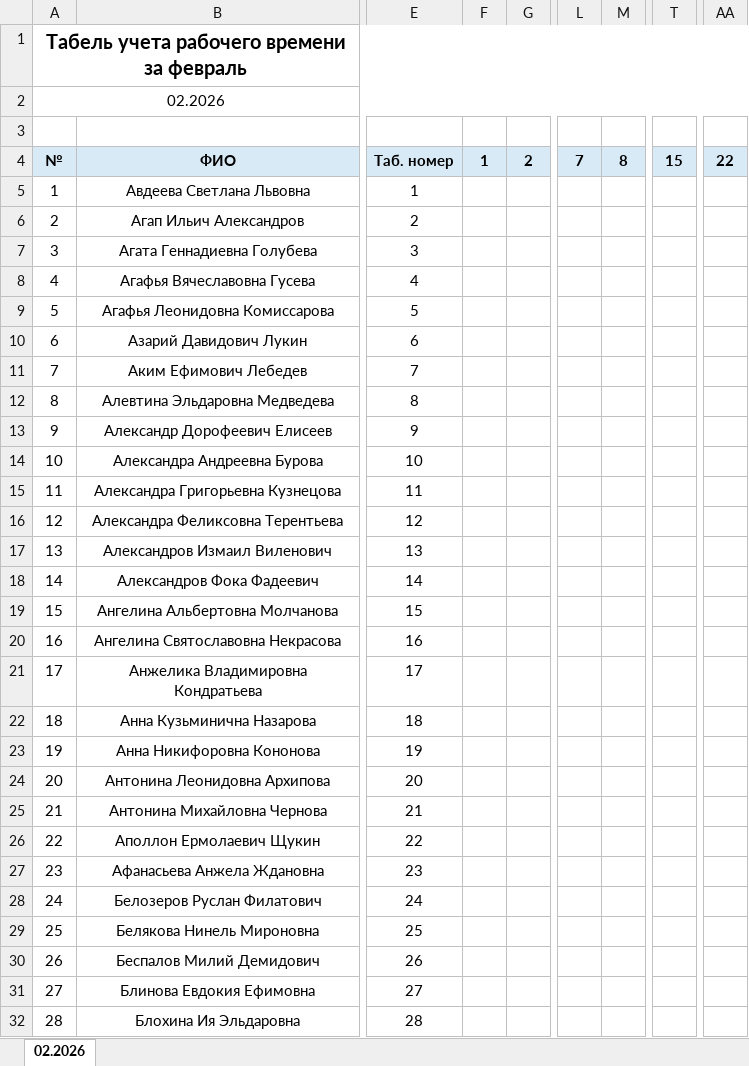
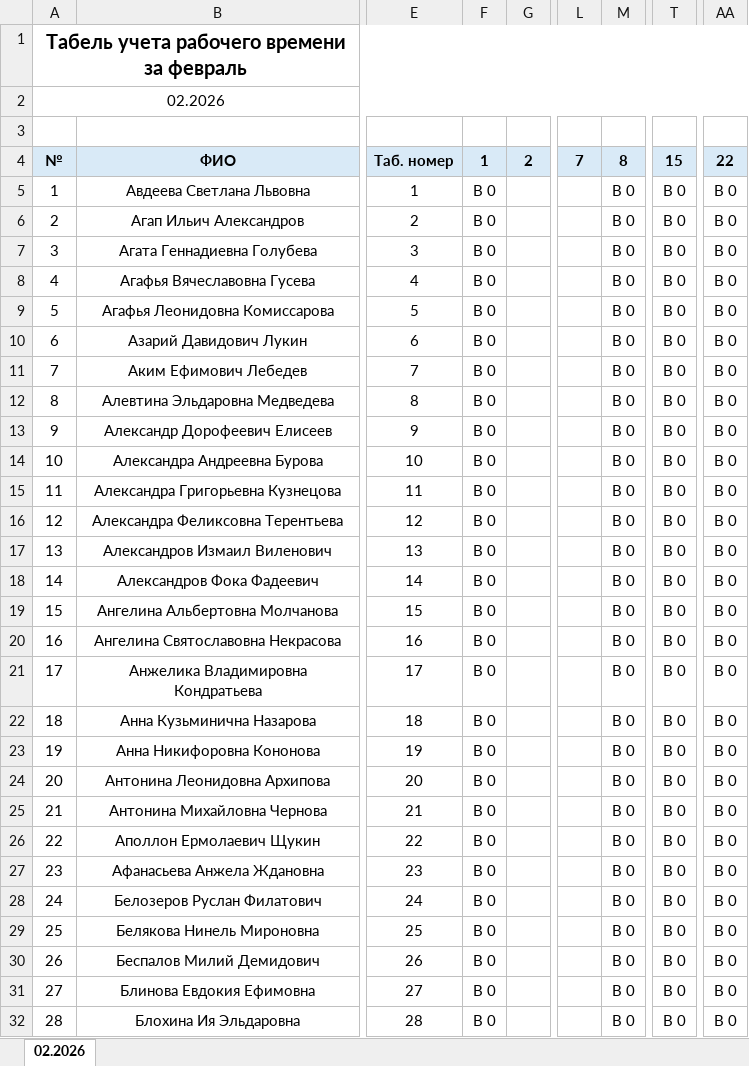
Before and after one commit to D-3342/employeestatistics, an Excel workbook: media/tabel_t13_2026_02.xlsx, sheet 02.2026, drawn as a sheet; only a part is shown, gaps mark what is left out; values as stored, in another font and other column widths than the file's, no borders; the diff covers the shown part only; the diff names each change by its address in the sheet, - before the commit and + after, or states it on an @@ line.

```diff
--- a/media/tabel_t13_2026_02.xlsx (sheet 02.2026)
+++ b/media/tabel_t13_2026_02.xlsx (sheet 02.2026)
-F5:F32: (empty)
+F5:F32: В 0
-M5:M32: (empty)
+M5:M32: В 0
-T5:T32: (empty)
+T5:T32: В 0
-AA5:AA32: (empty)
+AA5:AA32: В 0
```
Also changed, not shown: 16 added rows and 688 edited cells elsewhere in this sheet, media/tabel_t13_2026_05.xlsx, media/tabel_t13_2026_06.xlsx, 4 other files.
